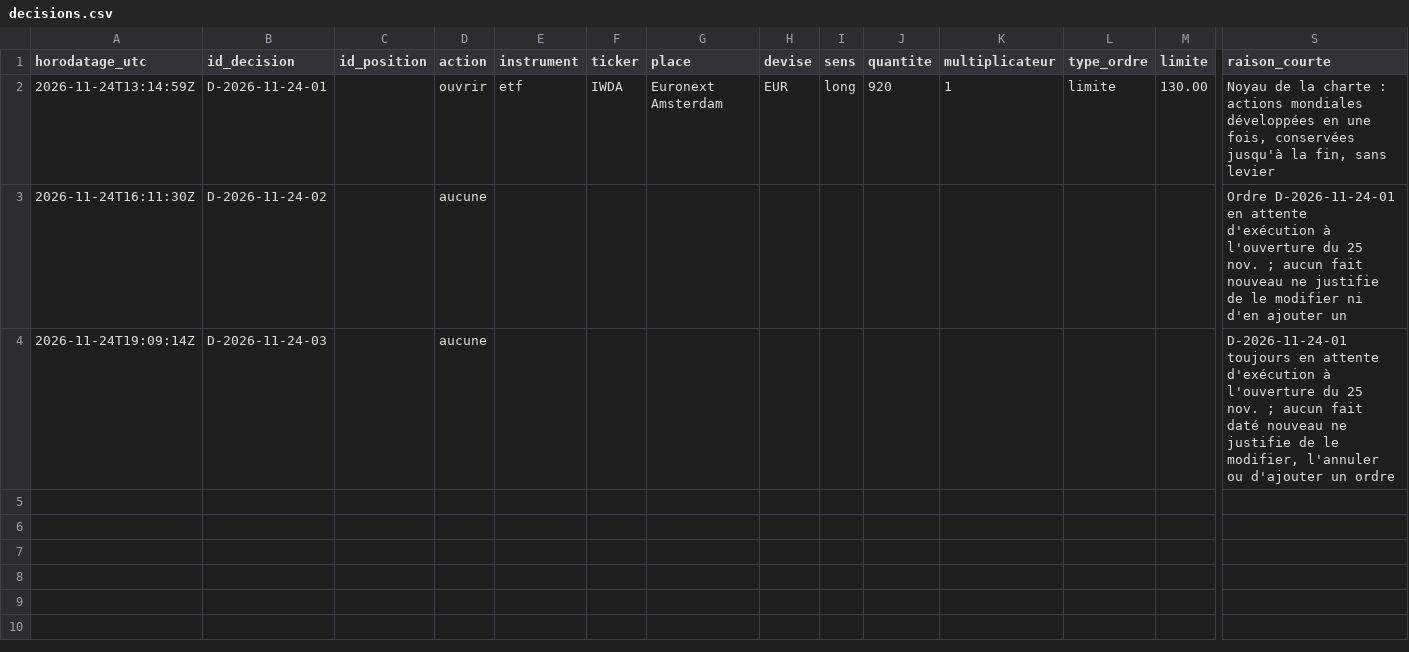
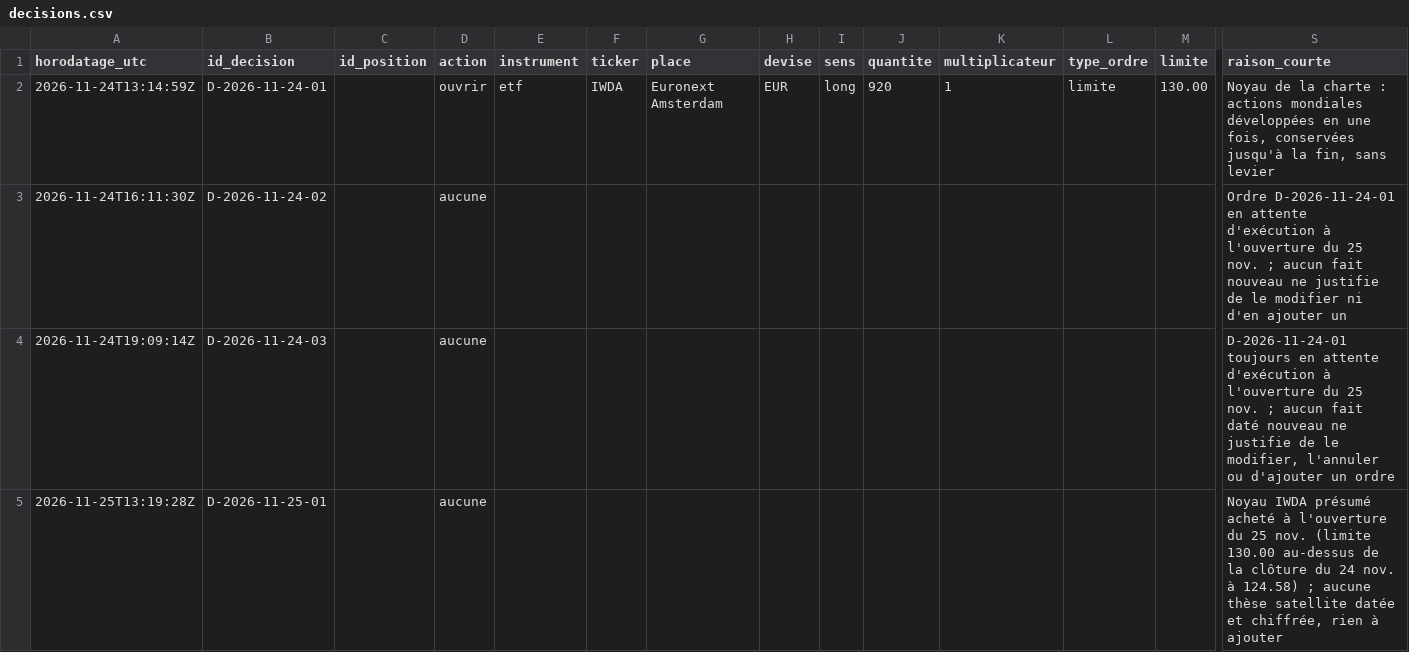
Before and after one commit to martincouairon/ai-trader-experiment, a CSV file: data/decisions.csv, drawn as a sheet; only a part is shown, gaps mark what is left out; rows hold the shown columns only; the diff names each change by its address in the sheet, - before the commit and + after, or states it on an @@ line.

```diff
--- a/data/decisions.csv
+++ b/data/decisions.csv
+row 5: 2026-11-25T13:19:28Z | D-2026-11-25-01 |  | aucune |  |  |  |  |  |  |  |  |  | Noyau IWDA présumé acheté à l'ouverture du 25 nov. (limite 130.00 au-dessus de la clôture du 24 nov. à 124.58) ; aucune thèse satellite datée et chiffrée, rien à ajouter
```
Also changed, not shown: data/trader-ledger.csv, data/trader-marketdata.csv, 2 other files.
